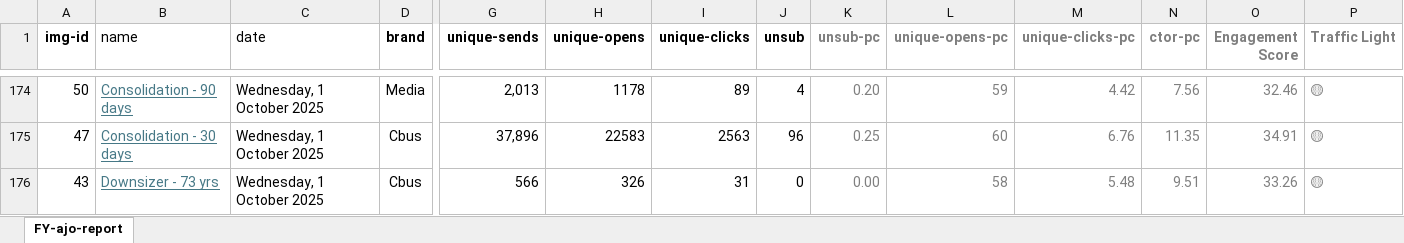
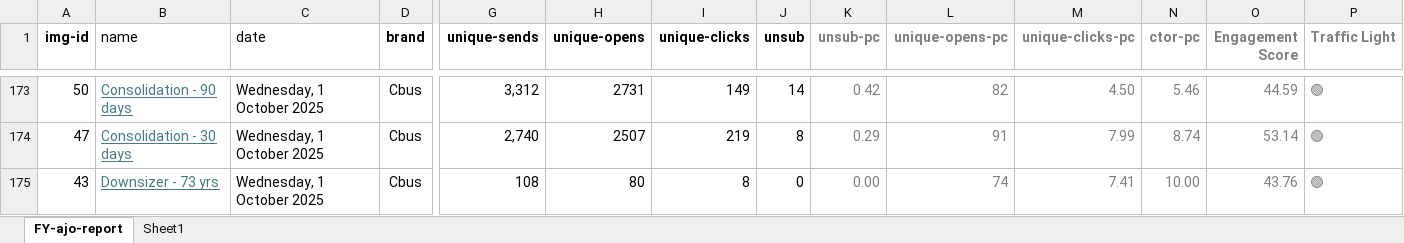
Before and after one commit to donnagal/email-gallery, an Excel workbook: pages/dashboard/data/email-report-fy26.xlsx, sheet FY-ajo-report, drawn as a sheet; only a part is shown, gaps mark what is left out; values as stored, in another font and other column widths than the file's, no borders; conditional formats and table styles not drawn; addresses are those after the commit; the diff covers the shown part only; the diff names each change by its address in the sheet, - before the commit and + after, or states it on an @@ line.

```diff
--- a/pages/dashboard/data/email-report-fy26.xlsx (sheet FY-ajo-report)
+++ b/pages/dashboard/data/email-report-fy26.xlsx (sheet FY-ajo-report)
+sheet tab: Sheet1
-D173 (brand): Media
+D173 (brand): Cbus
-G173 (unique-sends): 2,013
+G173 (unique-sends): 3,312
-H173 (unique-opens): 1178
+H173 (unique-opens): 2731
-I173 (unique-clicks): 89
+I173 (unique-clicks): 149
-J173 (unsub): 4
+J173 (unsub): 14
-K173 (unsub-pc): 0.20
+K173 (unsub-pc): 0.42
-L173 (unique-opens-pc): 59
+L173 (unique-opens-pc): 82
-M173 (unique-clicks-pc): 4.42
+M173 (unique-clicks-pc): 4.50
-N173 (ctor-pc): 7.56
+N173 (ctor-pc): 5.46
-O173 (Engagement Score): 32.46
+O173 (Engagement Score): 44.59
-P173:P175 (Traffic Light): 🟡
+P173:P175 (Traffic Light): 🟢
-G174 (unique-sends): 37,896
+G174 (unique-sends): 2,740
-H174 (unique-opens): 22583
+H174 (unique-opens): 2507
-I174 (unique-clicks): 2563
+I174 (unique-clicks): 219
-J174 (unsub): 96
+J174 (unsub): 8
-K174 (unsub-pc): 0.25
+K174 (unsub-pc): 0.29
-L174 (unique-opens-pc): 60
+L174 (unique-opens-pc): 91
-M174 (unique-clicks-pc): 6.76
+M174 (unique-clicks-pc): 7.99
-N174 (ctor-pc): 11.35
+N174 (ctor-pc): 8.74
-O174 (Engagement Score): 34.91
+O174 (Engagement Score): 53.14
-G175 (unique-sends): 566
+G175 (unique-sends): 108
-H175 (unique-opens): 326
+H175 (unique-opens): 80
-I175 (unique-clicks): 31
+I175 (unique-clicks): 8
-L175 (unique-opens-pc): 58
+L175 (unique-opens-pc): 74
-M175 (unique-clicks-pc): 5.48
+M175 (unique-clicks-pc): 7.41
-N175 (ctor-pc): 9.51
+N175 (ctor-pc): 10.00
-O175 (Engagement Score): 33.26
+O175 (Engagement Score): 43.76
```
Also changed, not shown: 34 added rows, 3 removed rows and 118 edited cells elsewhere in this sheet.
